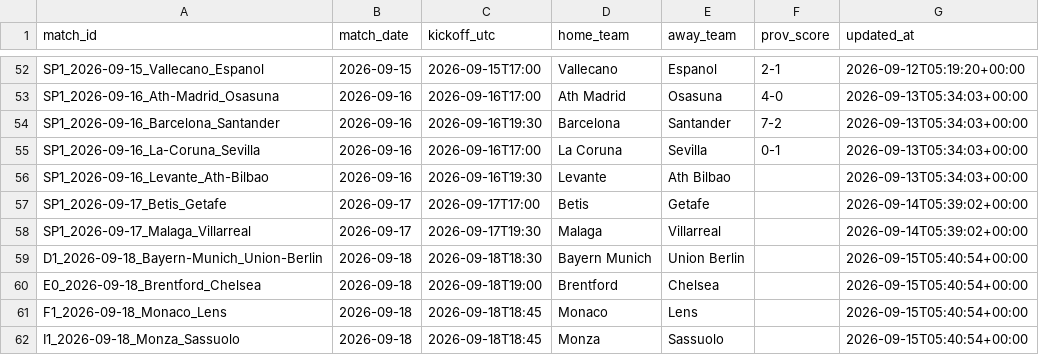
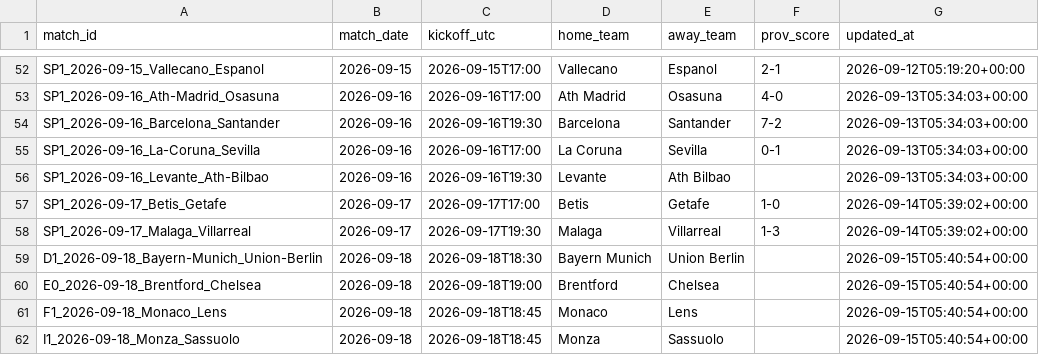
Before and after one commit to kewo1023/marcador-futbol, a CSV file: ledger/fixtures.csv, drawn as a sheet; only a part is shown, gaps mark what is left out.

```diff
--- a/ledger/fixtures.csv
+++ b/ledger/fixtures.csv
@@ -56,4 +56,4 @@ SP1_2026-09-16_La-Coruna_Sevilla,2026-09-16,2026-09-16T17:00,La Coruna,Sevilla,0
 SP1_2026-09-16_Levante_Ath-Bilbao,2026-09-16,2026-09-16T19:30,Levante,Ath Bilbao,,2026-09-13T05:34:03+00:00
-SP1_2026-09-17_Betis_Getafe,2026-09-17,2026-09-17T17:00,Betis,Getafe,,2026-09-14T05:39:02+00:00
-SP1_2026-09-17_Malaga_Villarreal,2026-09-17,2026-09-17T19:30,Malaga,Villarreal,,2026-09-14T05:39:02+00:00
+SP1_2026-09-17_Betis_Getafe,2026-09-17,2026-09-17T17:00,Betis,Getafe,1-0,2026-09-14T05:39:02+00:00
+SP1_2026-09-17_Malaga_Villarreal,2026-09-17,2026-09-17T19:30,Malaga,Villarreal,1-3,2026-09-14T05:39:02+00:00
 D1_2026-09-18_Bayern-Munich_Union-Berlin,2026-09-18,2026-09-18T18:30,Bayern Munich,Union Berlin,,2026-09-15T05:40:54+00:00
```
Also changed, not shown: ledger/source_health.csv.
